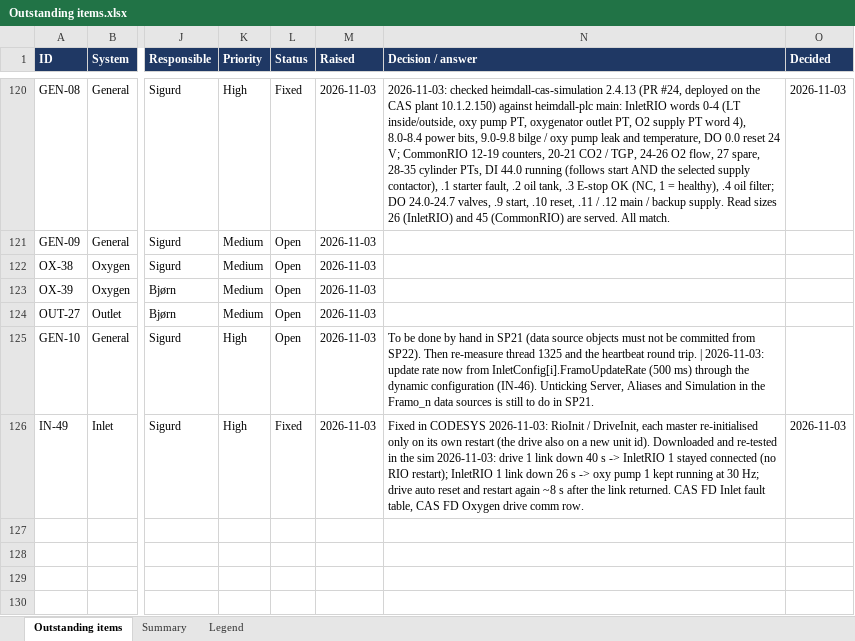
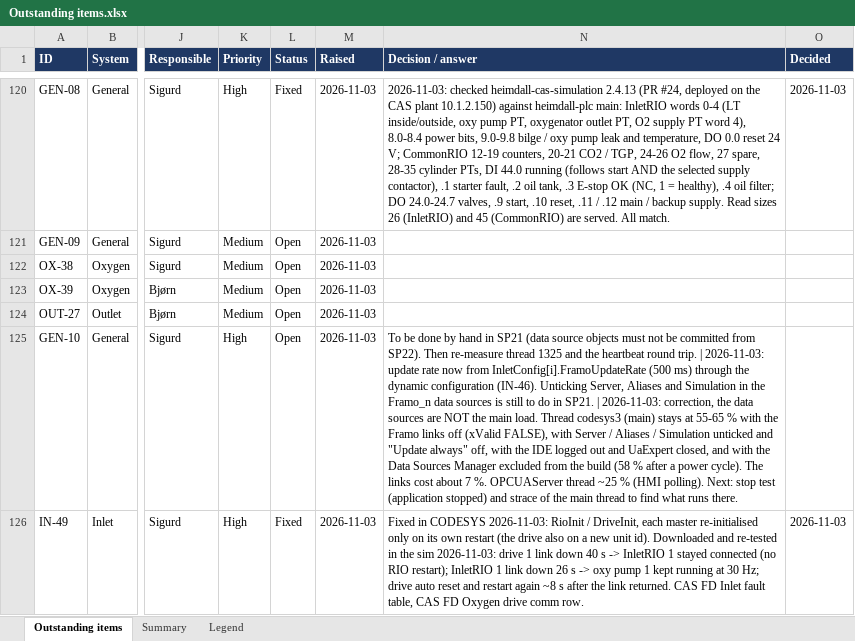
Before and after one commit to sigurdrb/workfolder-latex, an Excel workbook: CAS/Outstanding items.xlsx, sheet Outstanding items, drawn as a sheet; only a part is shown, gaps mark what is left out; values as stored, in another font and other column widths than the file's, no borders; conditional formats not drawn; the diff names each change by its address in the sheet, - before the commit and + after, or states it on an @@ line.

```diff
--- a/CAS/Outstanding items.xlsx (sheet Outstanding items)
+++ b/CAS/Outstanding items.xlsx (sheet Outstanding items)
-N125 (Decision / answer): …in SP21.
+N125 (Decision / answer): …in SP21. | 2026-11-03: correction, the data sources are NOT the main load. Thread codesys3 (main) stays at 55-65 % with the Framo links off (xValid FALSE), with Server / Aliases / Simulation unticked and "Update always" off, with the IDE logged out and UaExpert closed, and with the Data Sources Manager excluded from the build (58 % after a power cycle). The links cost about 7 %. OPCUAServer thread ~25 % (HMI polling). Next: stop test (application stopped) and strace of the main thread to find what runs there.
```
